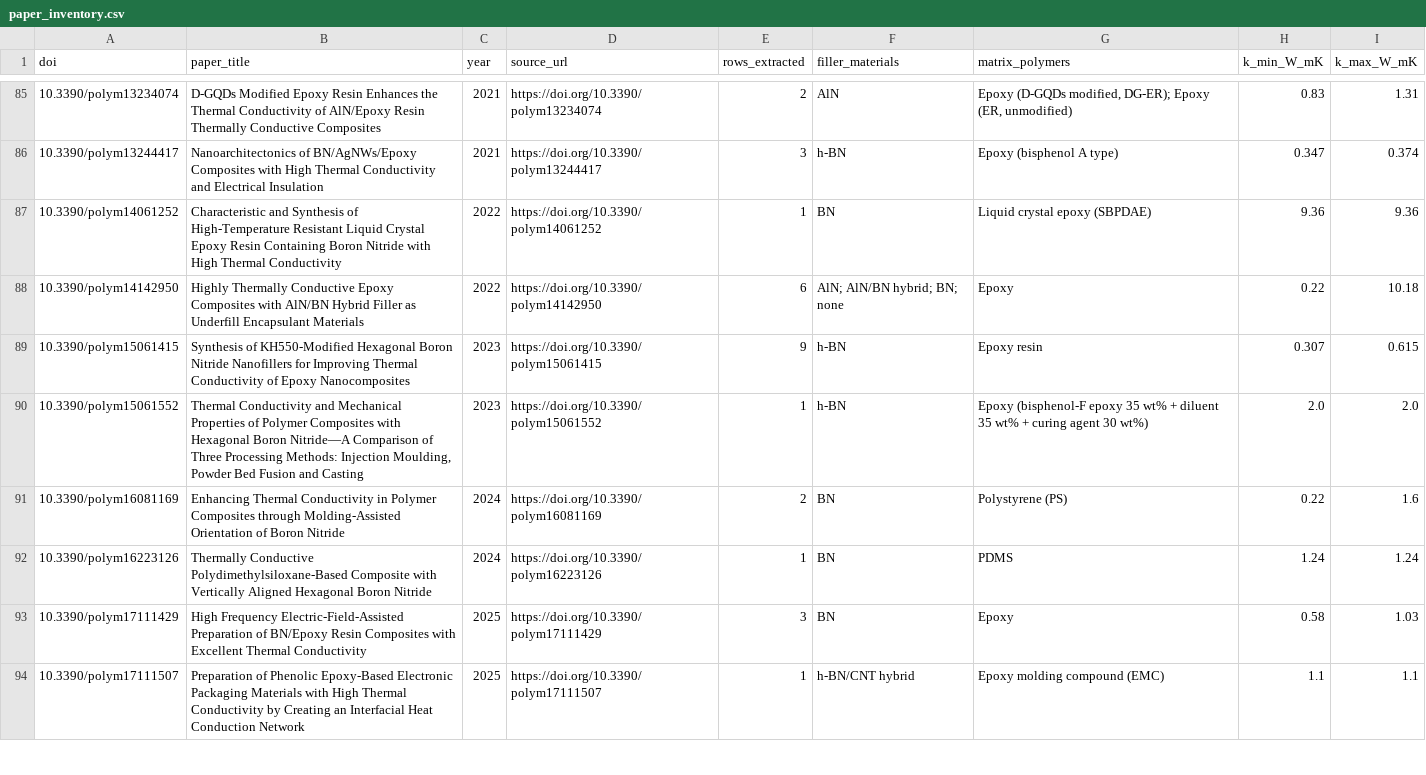
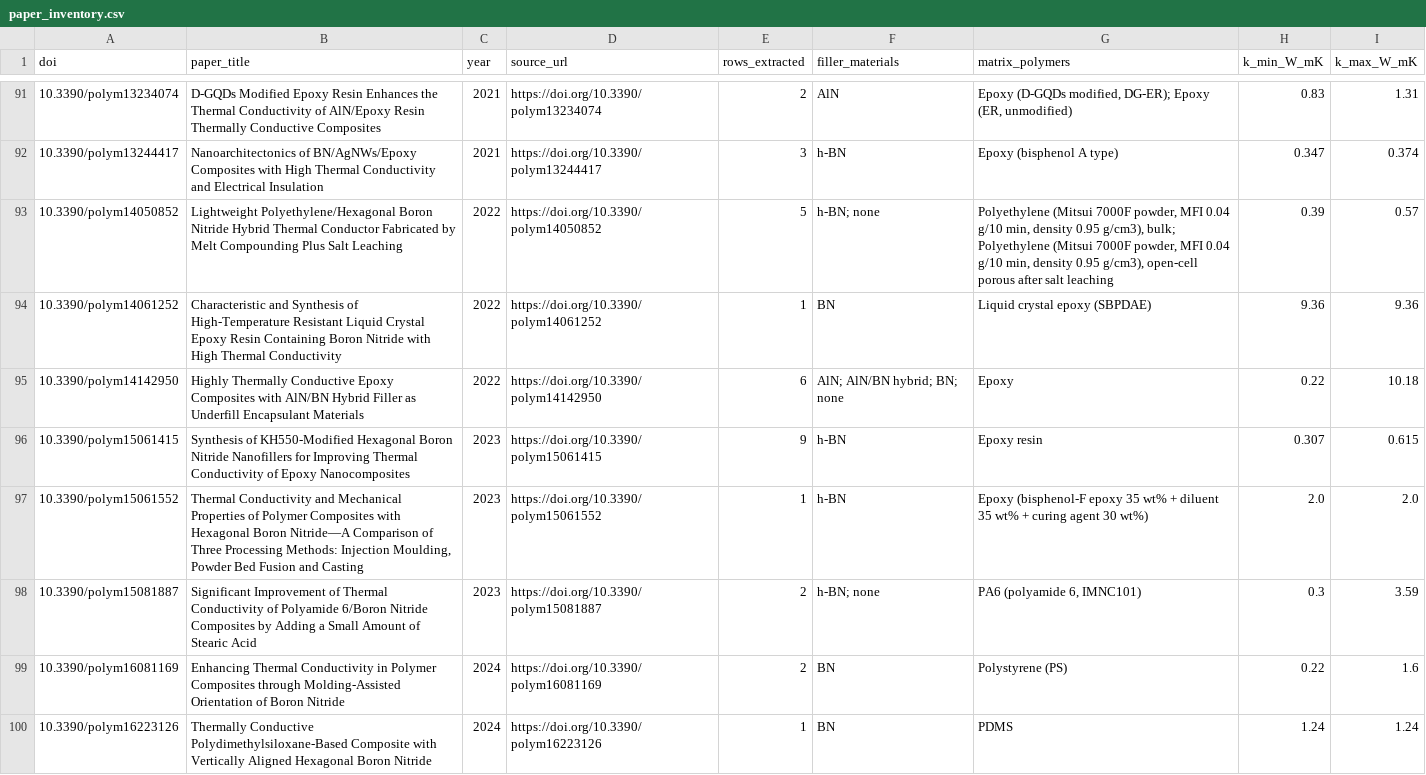
Before and after one commit to KumarSrinidhi/sctproject, a CSV file: paper_inventory.csv, drawn as a sheet; only a part is shown, gaps mark what is left out; the shorter side is filled out with more unchanged rows; the diff covers the shown part only.

```diff
--- a/paper_inventory.csv
+++ b/paper_inventory.csv
@@ -86,2 +92,3 @@
 10.3390/polym13244417,Nanoarchitectonics of BN/AgNWs/Epoxy Composites with High Thermal Conductivity and Electrical Insulation,2021,https://doi.org/10.3390/polym13244417,3,h-BN,Epoxy (bisphenol A type),0.347,0.374
+10.3390/polym14050852,Lightweight Polyethylene/Hexagonal Boron Nitride Hybrid Thermal Conductor Fabricated by Melt Compounding Plus Salt Leaching,2022,https://doi.org/10.3390/polym14050852,5,h-BN; none,"Polyethylene (Mitsui 7000F powder, MFI 0.04 g/10 min, density 0.95 g/cm3), bulk; Polyethylene (Mitsui 7000F powder, MFI 0.04 g/10 min, density 0.95 g/cm3), open-cell porous after salt leaching",0.39,0.57
 10.3390/polym14061252,Characteristic and Synthesis of High-Temperature Resistant Liquid Crystal Epoxy Resin Containing Boron Nitride with High Thermal Conductivity,2022,https://doi.org/10.3390/polym14061252,1,BN,Liquid crystal epoxy (SBPDAE),9.36,9.36
@@ -90,2 +97,3 @@
 10.3390/polym15061552,"Thermal Conductivity and Mechanical Properties of Polymer Composites with Hexagonal Boron Nitride—A Comparison of Three Processing Methods: Injection Moulding, Powder Bed Fusion and Casting",2023,https://doi.org/10.3390/polym15061552,1,h-BN,Epoxy (bisphenol-F epoxy 35 wt% + diluent 35 wt% + curing agent 30 wt%),2.0,2.0
+10.3390/polym15081887,Significant Improvement of Thermal Conductivity of Polyamide 6/Boron Nitride Composites by Adding a Small Amount of Stearic Acid,2023,https://doi.org/10.3390/polym15081887,2,h-BN; none,"PA6 (polyamide 6, IMNC101)",0.3,3.59
 10.3390/polym16081169,Enhancing Thermal Conductivity in Polymer Composites through Molding-Assisted Orientation of Boron Nitride,2024,https://doi.org/10.3390/polym16081169,2,BN,Polystyrene (PS),0.22,1.6
```
Also changed, not shown: 7 added rows elsewhere in this file, uncertain_measurements.csv, unusable_sources.csv, 19 other files.
